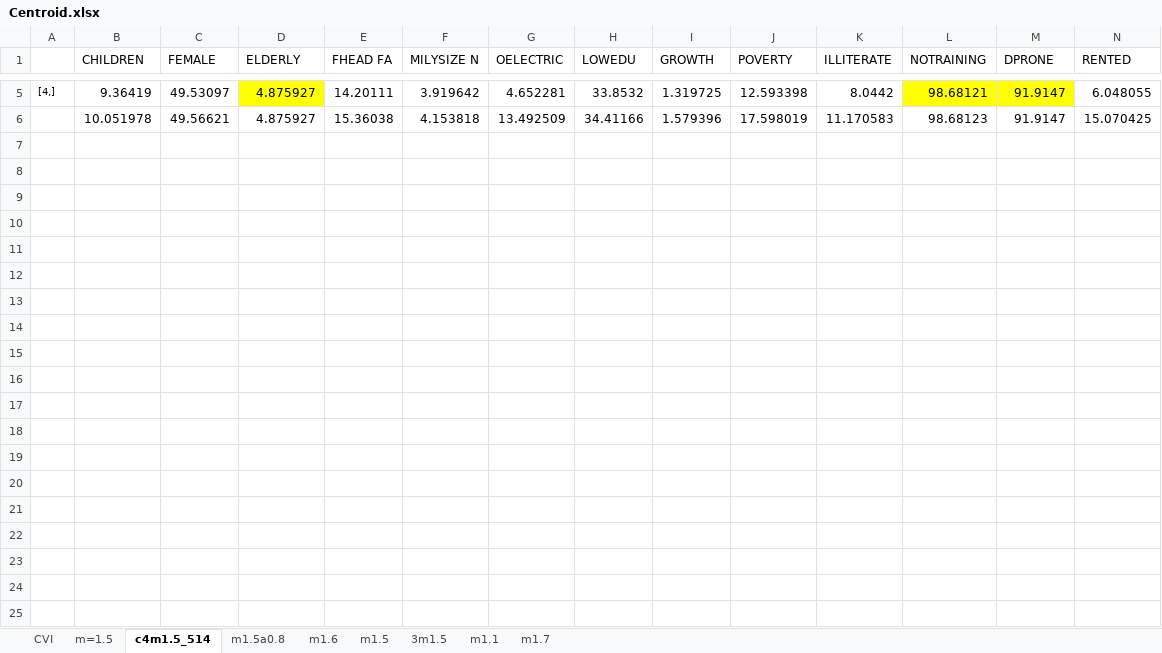
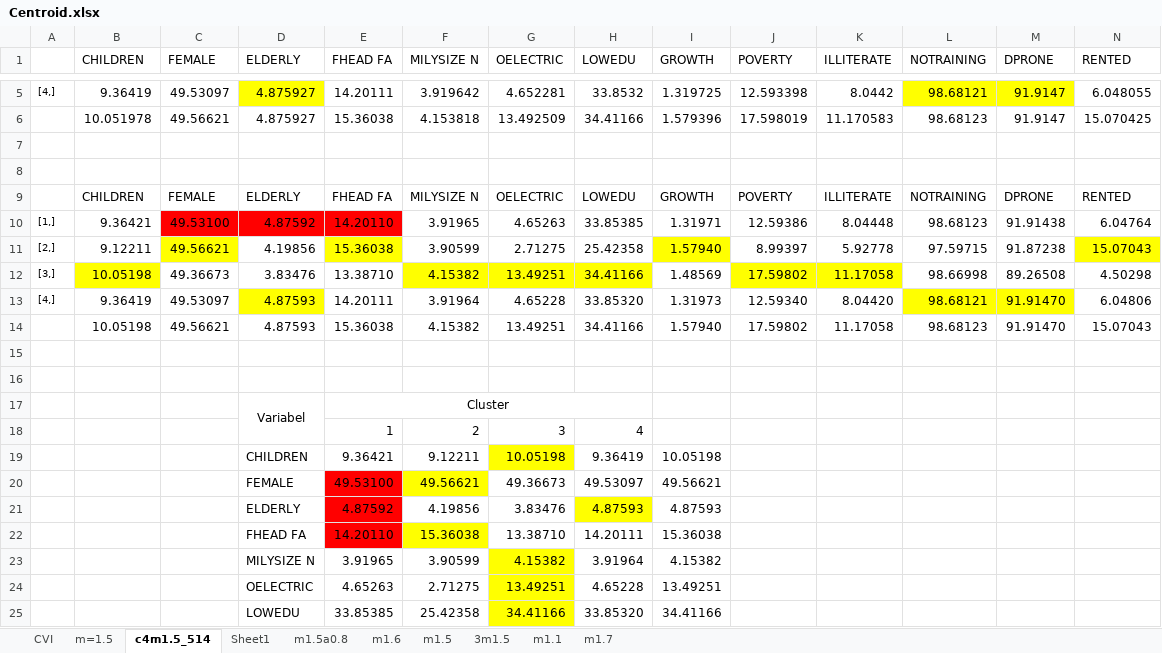
Before and after one commit to dedenistiawan/PDP-SoVI, an Excel workbook: Centroid.xlsx, sheet c4m1.5_514, drawn as a sheet; only a part is shown, gaps mark what is left out; values as stored, in another font and other column widths than the file's, no borders; rows hold the shown columns only; the diff covers the shown part only; the diff names each change by its address in the sheet, - before the commit and + after, or states it on an @@ line.

```diff
--- a/Centroid.xlsx (sheet c4m1.5_514)
+++ b/Centroid.xlsx (sheet c4m1.5_514)
+sheet tab: Sheet1
+row 7: (empty)
+row 8: (empty)
+row 9:  | CHILDREN | FEMALE | ELDERLY | FHEAD FA | MILYSIZE N | OELECTRIC | LOWEDU | GROWTH | POVERTY | ILLITERATE | NOTRAINING | DPRONE | RENTED
+row 10: [1,] | 9.36421 | 49.53100 | 4.87592 | 14.20110 | 3.91965 | 4.65263 | 33.85385 | 1.31971 | 12.59386 | 8.04448 | 98.68123 | 91.91438 | 6.04764
+row 11: [2,] | 9.12211 | 49.56621 | 4.19856 | 15.36038 | 3.90599 | 2.71275 | 25.42358 | 1.57940 | 8.99397 | 5.92778 | 97.59715 | 91.87238 | 15.07043
+row 12: [3,] | 10.05198 | 49.36673 | 3.83476 | 13.38710 | 4.15382 | 13.49251 | 34.41166 | 1.48569 | 17.59802 | 11.17058 | 98.66998 | 89.26508 | 4.50298
+row 13: [4,] | 9.36419 | 49.53097 | 4.87593 | 14.20111 | 3.91964 | 4.65228 | 33.85320 | 1.31973 | 12.59340 | 8.04420 | 98.68121 | 91.91470 | 6.04806
+row 14:  | 10.05198 | 49.56621 | 4.87593 | 15.36038 | 4.15382 | 13.49251 | 34.41166 | 1.57940 | 17.59802 | 11.17058 | 98.68123 | 91.91470 | 15.07043
+row 15: (empty)
+row 16: (empty)
+row 17:  |  |  | Variabel | Cluster
+row 18:  |  |  |  | 1 | 2 | 3 | 4
+row 19:  |  |  | CHILDREN | 9.36421 | 9.12211 | 10.05198 | 9.36419 | 10.05198
+row 20:  |  |  | FEMALE | 49.53100 | 49.56621 | 49.36673 | 49.53097 | 49.56621
+row 21:  |  |  | ELDERLY | 4.87592 | 4.19856 | 3.83476 | 4.87593 | 4.87593
+row 22:  |  |  | FHEAD FA | 14.20110 | 15.36038 | 13.38710 | 14.20111 | 15.36038
+row 23:  |  |  | MILYSIZE N | 3.91965 | 3.90599 | 4.15382 | 3.91964 | 4.15382
+row 24:  |  |  | OELECTRIC | 4.65263 | 2.71275 | 13.49251 | 4.65228 | 13.49251
+row 25:  |  |  | LOWEDU | 33.85385 | 25.42358 | 34.41166 | 33.85320 | 34.41166
```
Also changed, not shown: 12 added rows elsewhere in this sheet, uji kruskal w.xlsx, 6 other files.
